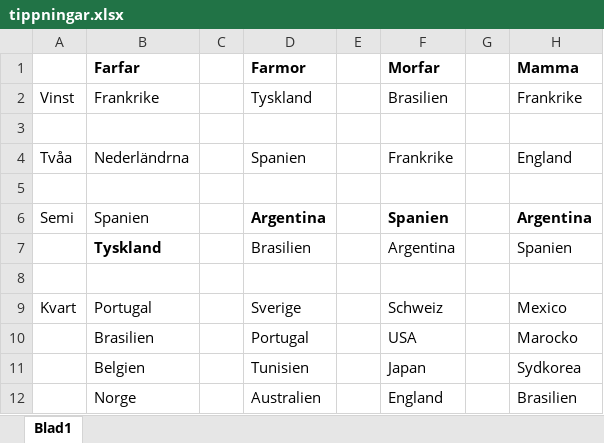
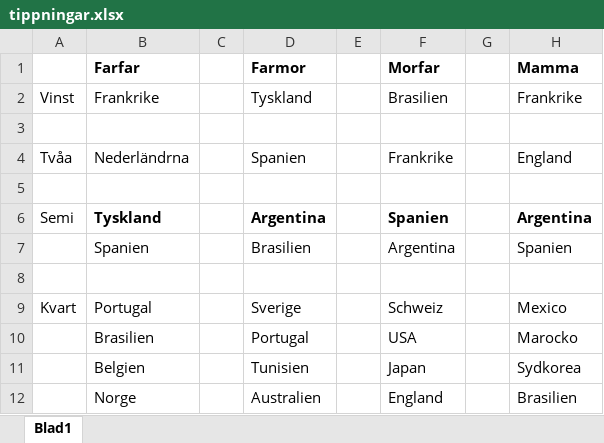
Before and after one commit to ellabac/VM, an Excel workbook: tippningar.xlsx, sheet Blad1, drawn as a sheet; only a part is shown; values as stored, in another font and other column widths than the file's, no borders; the diff names each change by its address in the sheet, - before the commit and + after, or states it on an @@ line.

Commit message:
Bytt plats på farfars trea

```diff
--- a/tippningar.xlsx (sheet Blad1)
+++ b/tippningar.xlsx (sheet Blad1)
-B6 (Farfar): Spanien
+B6 (Farfar): Tyskland
-B6 bold: off
+B6 bold: on
-B7 (Farfar): Tyskland
+B7 (Farfar): Spanien
-B7 bold: on
+B7 bold: off
```
